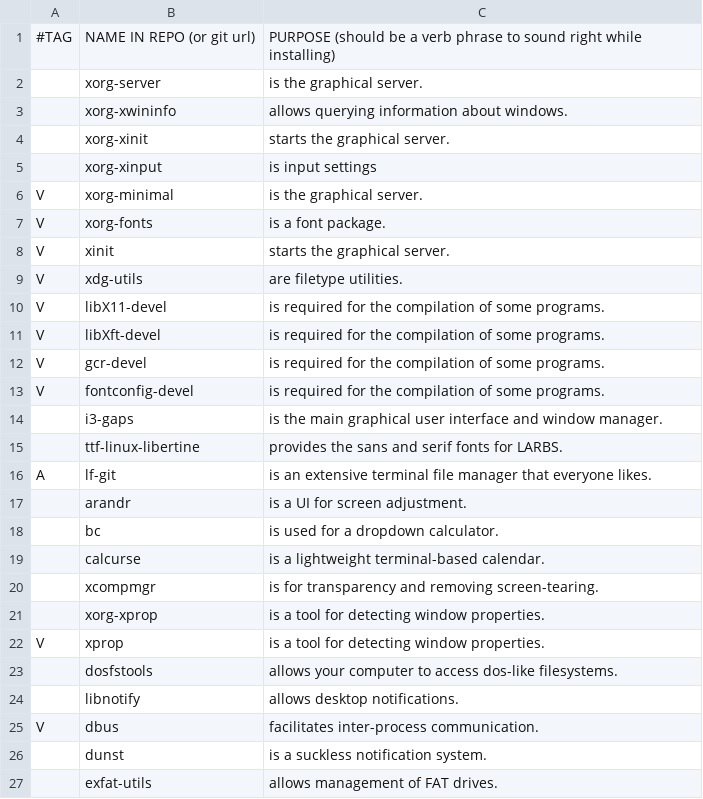
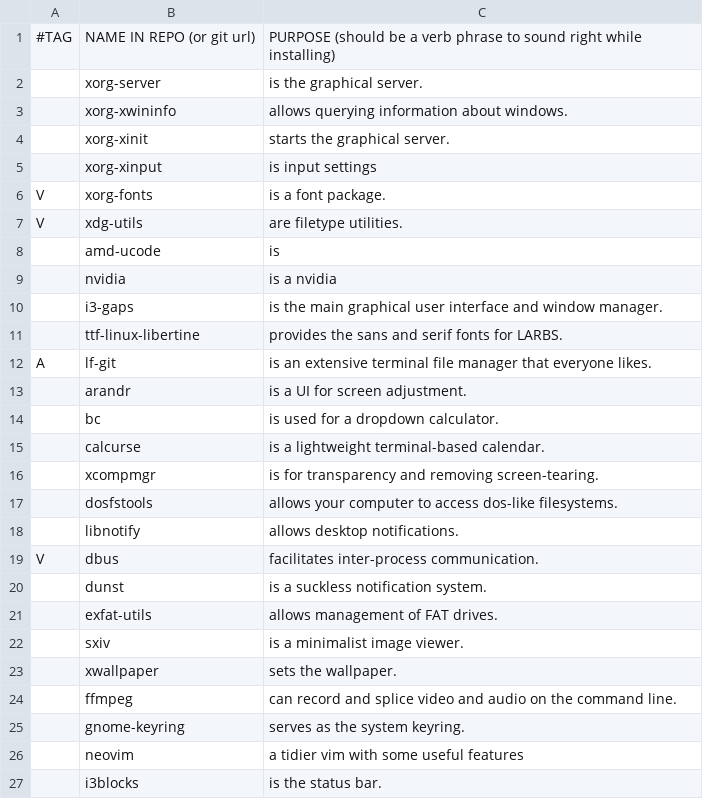
Before and after one commit to mmxxon/autorice, a CSV file: apps.csv, drawn as a sheet; only a part is shown; the shorter side is filled out with more unchanged rows.

Commit message:
test

```diff
--- a/apps.csv
+++ b/apps.csv
@@ -5,10 +5,6 @@
 ,xorg-xinput,is input settings,
-V,xorg-minimal,is the graphical server.,
 V,xorg-fonts,is a font package.,
-V,xinit,starts the graphical server.,
 V,xdg-utils,are filetype utilities.,
-V,libX11-devel,is required for the compilation of some programs.,
-V,libXft-devel,is required for the compilation of some programs.,
-V,gcr-devel,is required for the compilation of some programs.,
-V,fontconfig-devel,is required for the compilation of some programs.,
+,amd-ucode,is
+,nvidia,is a nvidia
 ,i3-gaps,is the main graphical user interface and window manager.,
@@ -20,4 +16,2 @@ A,lf-git,is an extensive terminal file manager that everyone likes.,
 ,xcompmgr,is for transparency and removing screen-tearing.,
-,xorg-xprop,is a tool for detecting window properties.,
-V,xprop,is a tool for detecting window properties.,
 ,dosfstools,allows your computer to access dos-like filesystems.,
```
